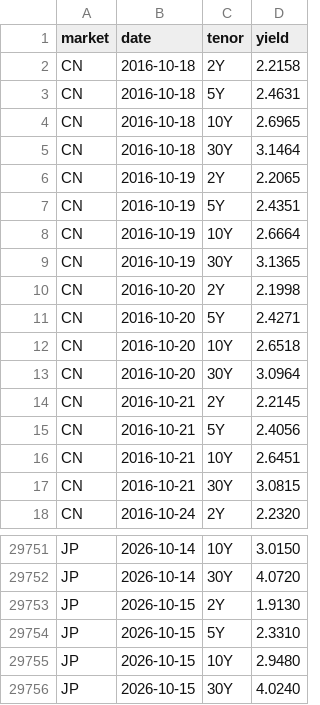
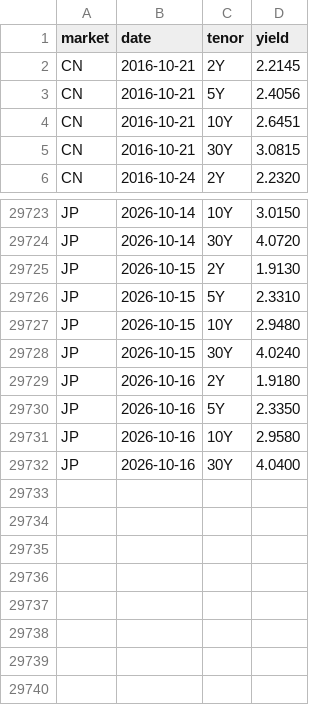
Before and after one commit to yiranzhimo/bond-yield-watch, a CSV file: data/history.csv, drawn as a sheet; only a part is shown, gaps mark what is left out; the diff covers the shown part only.

```diff
--- a/data/history.csv
+++ b/data/history.csv
@@ -1,14 +1,2 @@
 market,date,tenor,yield
-CN,2016-10-18,2Y,2.2158
-CN,2016-10-18,5Y,2.4631
-CN,2016-10-18,10Y,2.6965
-CN,2016-10-18,30Y,3.1464
-CN,2016-10-19,2Y,2.2065
-CN,2016-10-19,5Y,2.4351
-CN,2016-10-19,10Y,2.6664
-CN,2016-10-19,30Y,3.1365
-CN,2016-10-20,2Y,2.1998
-CN,2016-10-20,5Y,2.4271
-CN,2016-10-20,10Y,2.6518
-CN,2016-10-20,30Y,3.0964
 CN,2016-10-21,2Y,2.2145
@@ -29756 +29728,5 @@ JP,2026-10-15,10Y,2.9480
 JP,2026-10-15,30Y,4.0240
+JP,2026-10-16,2Y,1.9180
+JP,2026-10-16,5Y,2.3350
+JP,2026-10-16,10Y,2.9580
+JP,2026-10-16,30Y,4.0400
```
Also changed, not shown: 8 added rows and 24 removed rows elsewhere in this file, 3 other files.
